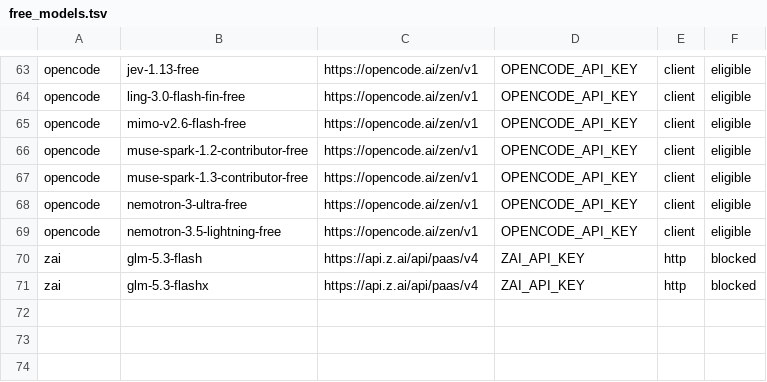
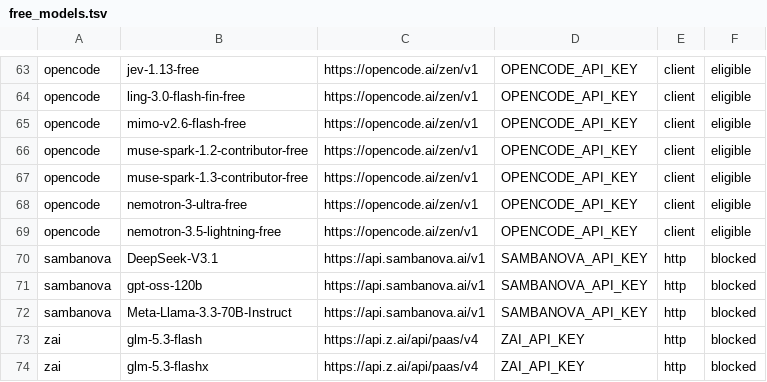
Before and after one commit to omegaflow/omegaflow, a TSV file: tools/measure/free_models.tsv, drawn as a sheet; only a part is shown, gaps mark what is left out; the diff names each change by its address in the sheet, - before the commit and + after, or states it on an @@ line.

Commit message:
mycelium 242: route 3 one-shot cdn workflows to ubuntu-latest, register sambanova voices

```diff
--- a/tools/measure/free_models.tsv
+++ b/tools/measure/free_models.tsv
+row 70: sambanova | DeepSeek-V3.1 | https://api.sambanova.ai/v1 | SAMBANOVA_API_KEY | http | blocked
+row 71: sambanova | gpt-oss-120b | https://api.sambanova.ai/v1 | SAMBANOVA_API_KEY | http | blocked
+row 72: sambanova | Meta-Llama-3.3-70B-Instruct | https://api.sambanova.ai/v1 | SAMBANOVA_API_KEY | http | blocked
```
Also changed, not shown: 4 other files.
